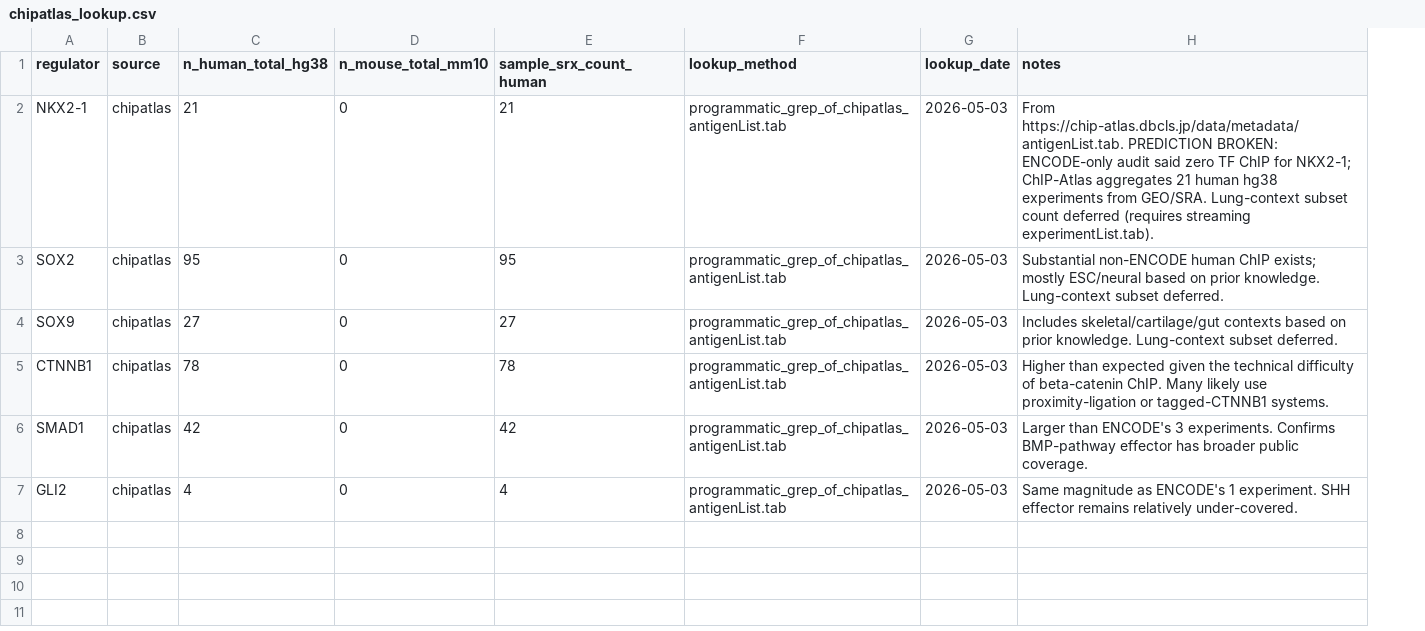
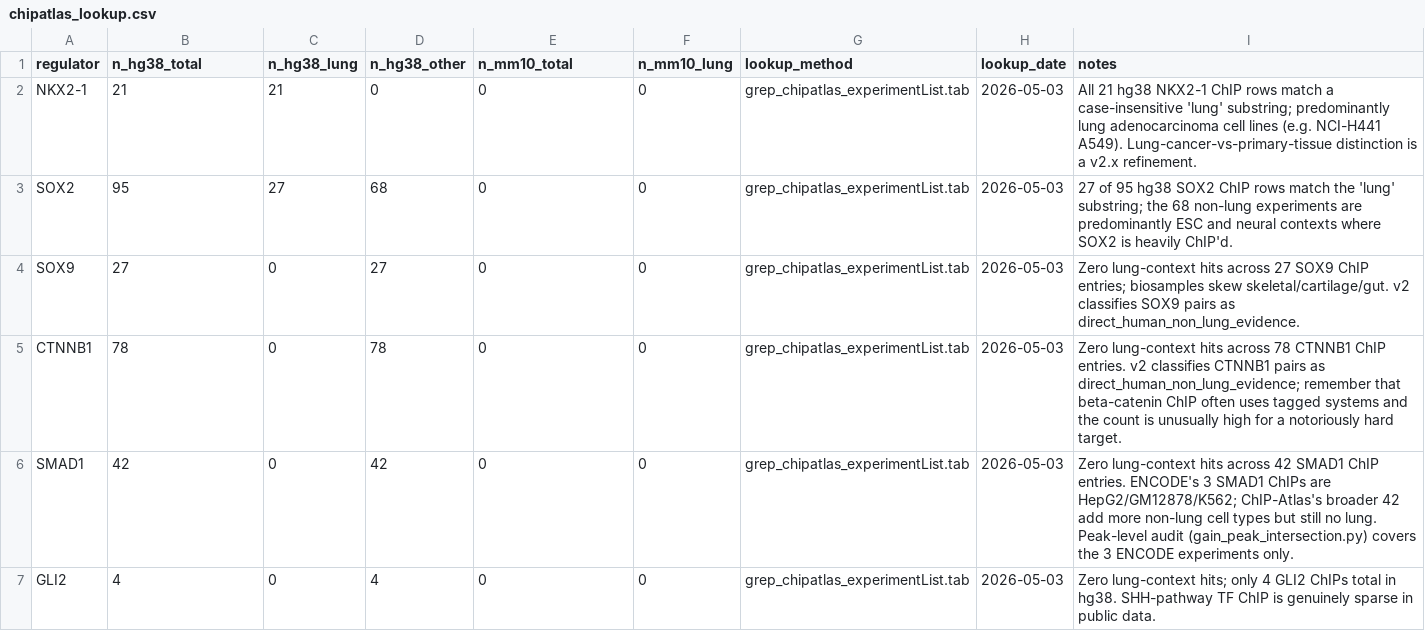
Before and after one commit to DD-Ching/Gain, a CSV file: metadata/chipatlas_lookup.csv, drawn as a sheet; removed rows and columns are numbered as before the commit, all else as after; the diff names each change by its address in the sheet, - before the commit and + after, or states it on an @@ line.

```diff
--- a/metadata/chipatlas_lookup.csv
+++ b/metadata/chipatlas_lookup.csv
-column B (source), rows 2-7: all chipatlas
+column C (n_hg38_lung), rows 2-7: 21 | 27 | 0 | 0 | 0 | 0
+column D (n_hg38_other), rows 2-7: 0 | 68 | 27 | 78 | 42 | 4
-column E (sample_srx_count_human), rows 2-7: 21 | 95 | 27 | 78 | 42 | 4
+column F (n_mm10_lung), rows 2-7: all 0
-B1: n_human_total_hg38
+B1: n_hg38_total
-E1: n_mouse_total_mm10
+E1: n_mm10_total
-G2:G7 (lookup_method): programmatic_grep_of_chipatlas_antigenList.tab
+G2:G7 (lookup_method): grep_chipatlas_experimentList.tab
-I2 (notes): From https://chip-atlas.dbcls.jp/data/metadata/antigenList.tab. PREDICTION BROKEN: ENCODE-only audit said zero TF ChIP for NKX2-1; ChIP-Atlas aggregates 21 human hg38 experiments from GEO/SRA. Lung-context subset count deferred (requires streaming experimentList.tab).
+I2 (notes): All 21 hg38 NKX2-1 ChIP rows match a case-insensitive 'lung' substring; predominantly lung adenocarcinoma cell lines (e.g. NCI-H441 A549). Lung-cancer-vs-primary-tissue distinction is a v2.x refinement.
-I3 (notes): Substantial non-ENCODE human ChIP exists; mostly ESC/neural based on prior knowledge. Lung-context subset deferred.
+I3 (notes): 27 of 95 hg38 SOX2 ChIP rows match the 'lung' substring; the 68 non-lung experiments are predominantly ESC and neural contexts where SOX2 is heavily ChIP'd.
-I4 (notes): Includes skeletal/cartilage/gut contexts based on prior knowledge. Lung-context subset deferred.
+I4 (notes): Zero lung-context hits across 27 SOX9 ChIP entries; biosamples skew skeletal/cartilage/gut. v2 classifies SOX9 pairs as direct_human_non_lung_evidence.
-I5 (notes): Higher than expected given the technical difficulty of beta-catenin ChIP. Many likely use proximity-ligation or tagged-CTNNB1 systems.
+I5 (notes): Zero lung-context hits across 78 CTNNB1 ChIP entries. v2 classifies CTNNB1 pairs as direct_human_non_lung_evidence; remember that beta-catenin ChIP often uses tagged systems and the count is unusually high for a notoriously hard target.
-I6 (notes): Larger than ENCODE's 3 experiments. Confirms BMP-pathway effector has broader public coverage.
+I6 (notes): Zero lung-context hits across 42 SMAD1 ChIP entries. ENCODE's 3 SMAD1 ChIPs are HepG2/GM12878/K562; ChIP-Atlas's broader 42 add more non-lung cell types but still no lung. Peak-level audit (gain_peak_intersection.py) covers the 3 ENCODE experiments only.
-I7 (notes): Same magnitude as ENCODE's 1 experiment. SHH effector remains relatively under-covered.
+I7 (notes): Zero lung-context hits; only 4 GLI2 ChIPs total in hg38. SHH-pathway TF ChIP is genuinely sparse in public data.
```
Also changed, not shown: 2 other files.
